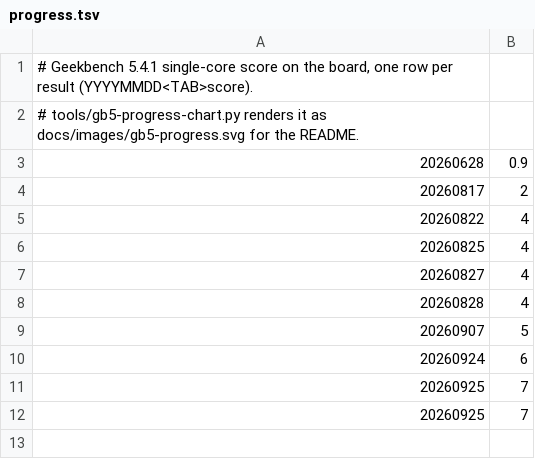
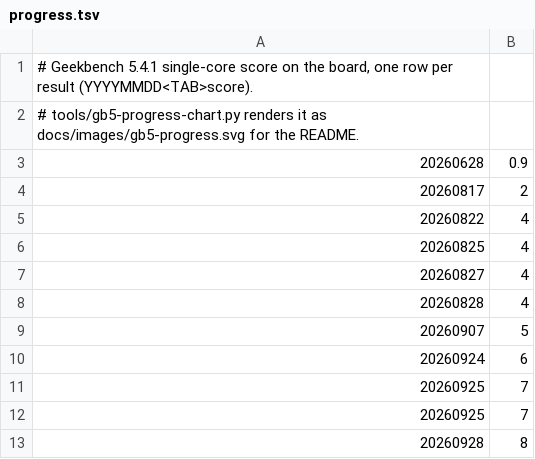
Before and after one commit to tommythorn/smolrv64, a TSV file: workloads/gb5/progress.tsv, drawn as a sheet; the diff names each change by its address in the sheet, - before the commit and + after, or states it on an @@ line.

```diff
--- a/workloads/gb5/progress.tsv
+++ b/workloads/gb5/progress.tsv
+row 13: 20260928 | 8
```
Also changed, not shown: 8 other files.
